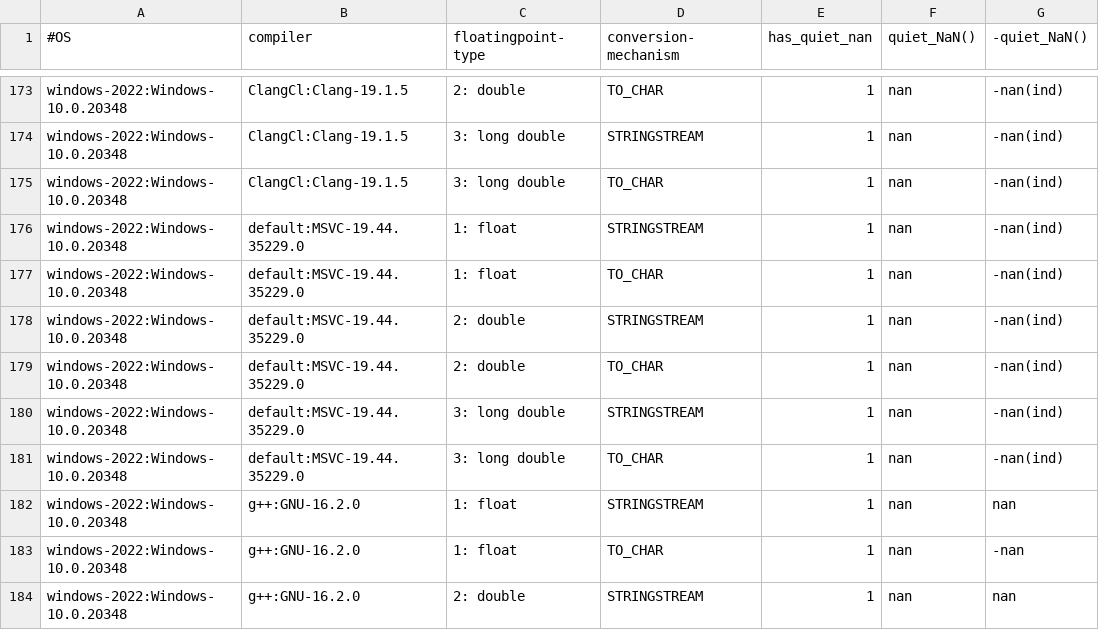
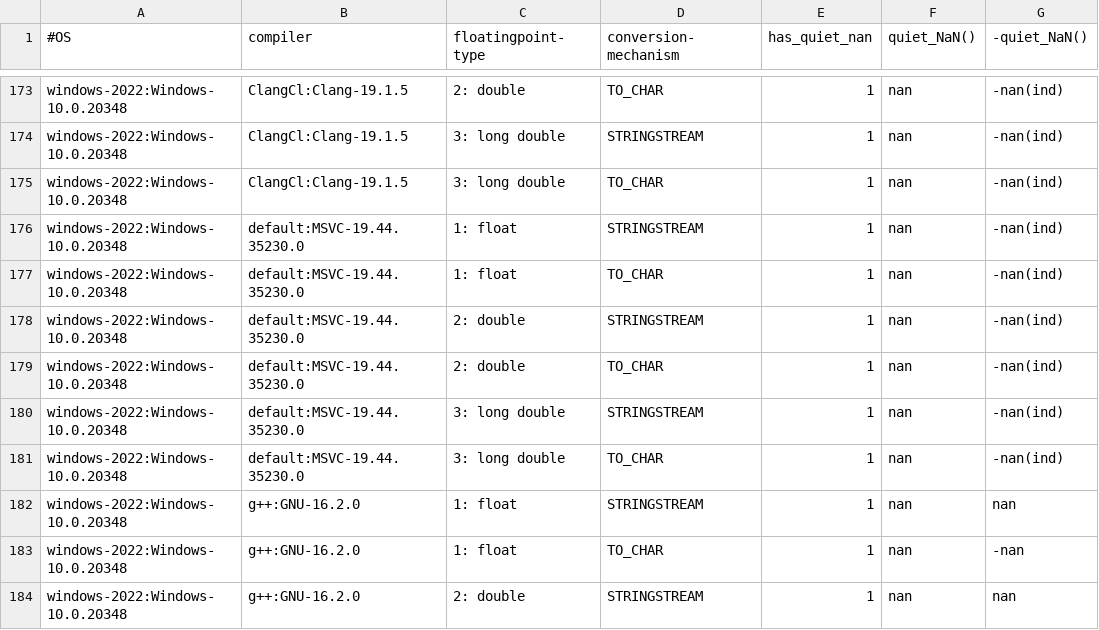
Before and after one commit to panchaBhuta/converter, a CSV file: doc/github/runnerResults/consolidateDiagnosticNAN-INF.csv, drawn as a sheet; only a part is shown, gaps mark what is left out; the diff names each change by its address in the sheet, - before the commit and + after, or states it on an @@ line.

Commit message:
chore: automatically update consolidateWorkAroundFlags.csv and consolidateDiagnosticTTP.csv [skip ci] (#11)
Co-authored-by: github-actions[bot] <41898282+github-actions[bot]@users.noreply.github.com>

```diff
--- a/doc/github/runnerResults/consolidateDiagnosticNAN-INF.csv
+++ b/doc/github/runnerResults/consolidateDiagnosticNAN-INF.csv
-B176:B181 (compiler): default:MSVC-19.44.35229.0
+B176:B181 (compiler): default:MSVC-19.44.35230.0
```
Also changed, not shown: doc/github/runnerResults/consolidateDiagnosticTTP.csv.
